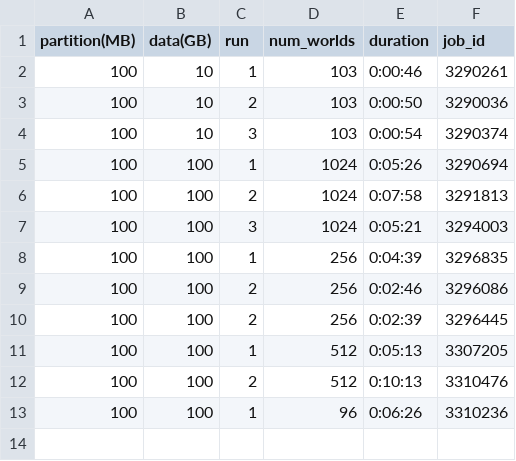
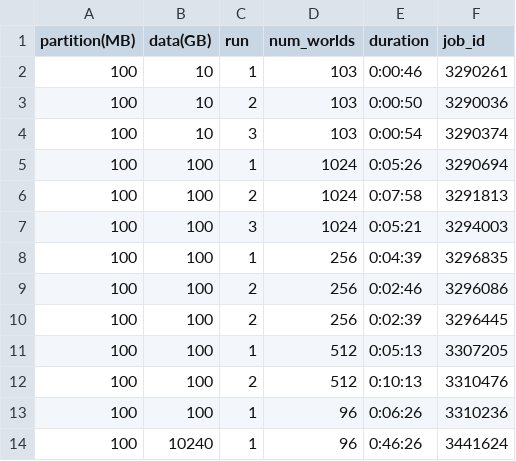
Before and after one commit to UVA-MLSys/AI-for-Astronomy, a CSV file: code/Anomaly Detection/Inference/results/total_execution_time.csv, drawn as a sheet.

```diff
--- a/code/Anomaly Detection/Inference/results/total_execution_time.csv
+++ b/code/Anomaly Detection/Inference/results/total_execution_time.csv
@@ -13 +13,2 @@ partition(MB),data(GB),run,num_worlds,duration,job_id
 100,100,1,96,0:06:26,3310236
+100,10240,1,96,0:46:26,3441624
```
Also changed, not shown: 12 other files.
